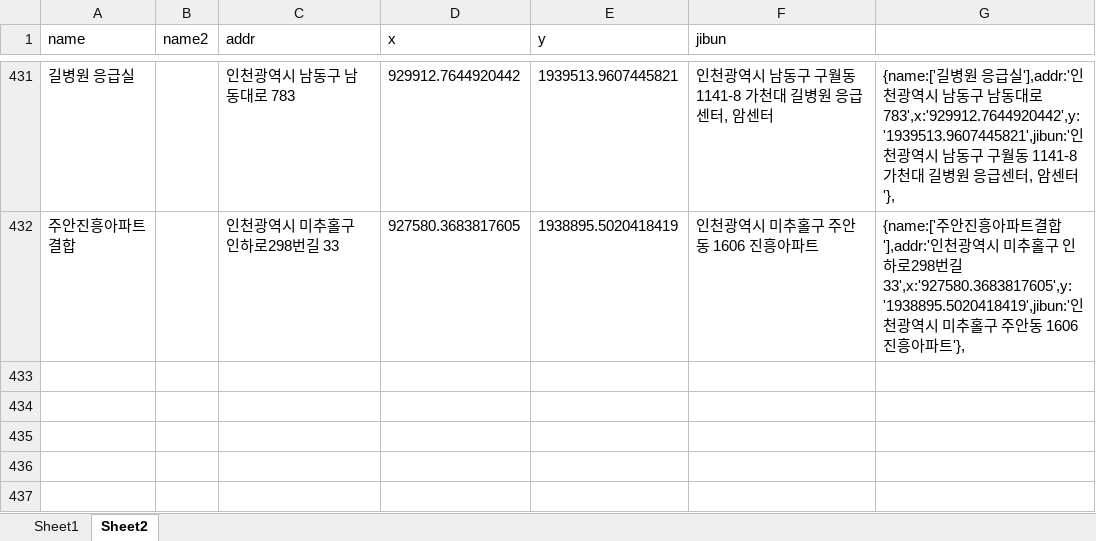
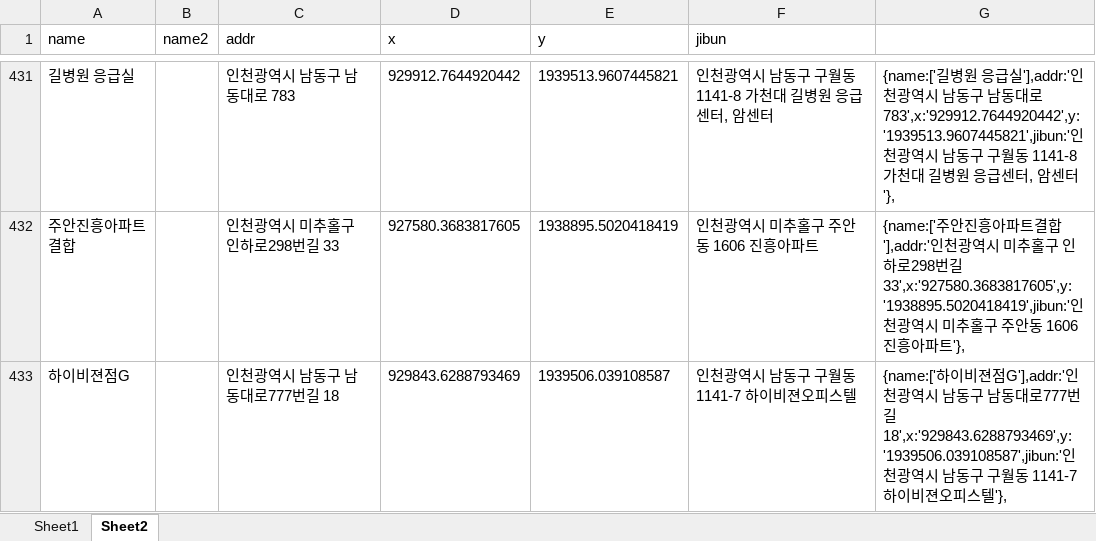
Before and after one commit to hyeokpark/atm, an Excel workbook: atm_v0.02.xlsx, sheet Sheet2, drawn as a sheet; only a part is shown, gaps mark what is left out; values as stored, in another font and other column widths than the file's, no borders; the diff names each change by its address in the sheet, - before the commit and + after, or states it on an @@ line.

```diff
--- a/atm_v0.02.xlsx (sheet Sheet2)
+++ b/atm_v0.02.xlsx (sheet Sheet2)
+row 433: 하이비젼점G |  | 인천광역시 남동구 남동대로777번길 18 | 929843.6288793469 | 1939506.039108587 | 인천광역시 남동구 구월동 1141-7 하이비젼오피스텔 | {name:['하이비젼점G'],addr:'인천광역시 남동구 남동대로777번길 18',x:'929843.6288793469',y:'1939506.039108587',jibun:'인천광역시 남동구 구월동 1141-7 하이비젼오피스텔'},
```
Also changed, not shown: 1 other file.
